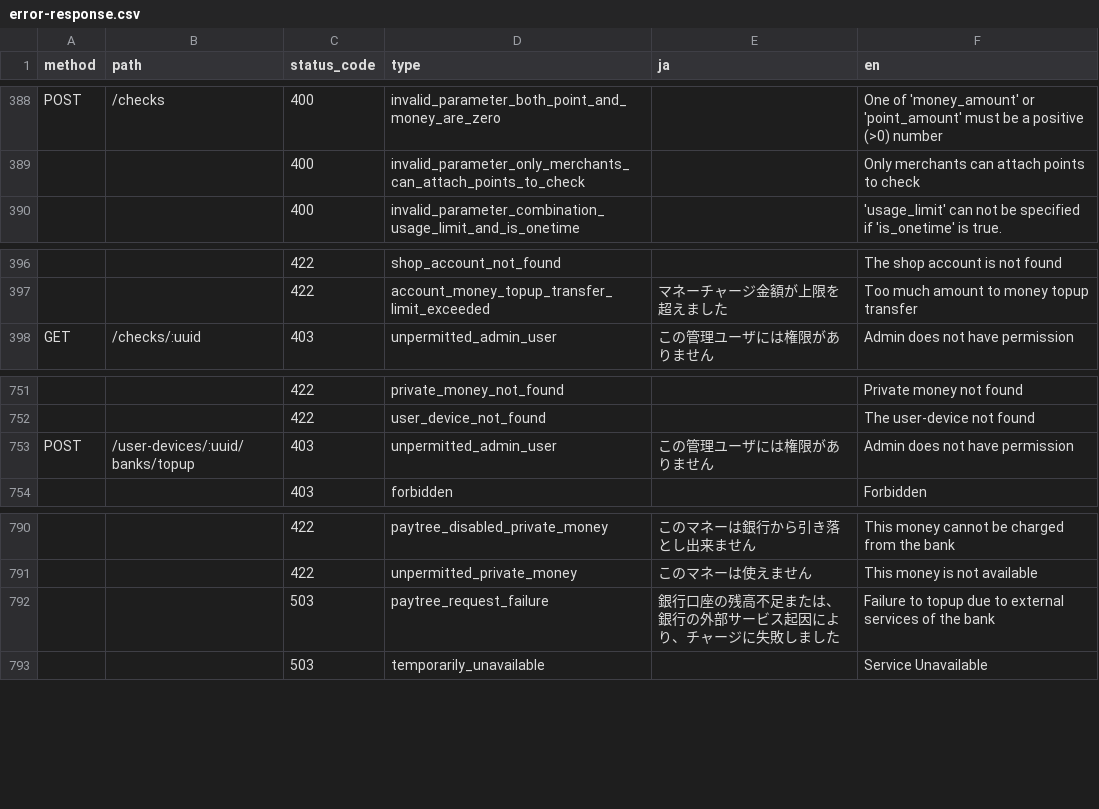
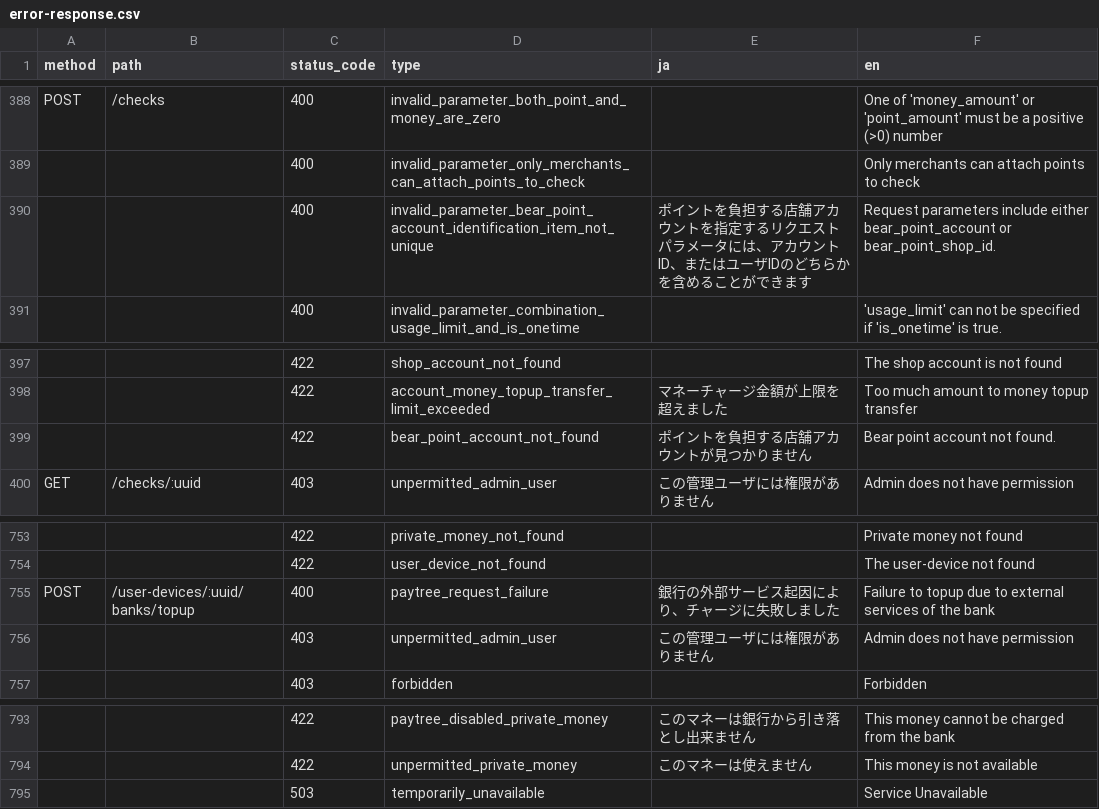
Before and after one commit to pokepay/pokepay_partner_python_sdk, a CSV file: docs/error-response.csv, drawn as a sheet; only a part is shown, gaps mark what is left out; removed rows and columns are numbered as before the commit, all else as after; the diff names each change by its address in the sheet, - before the commit and + after, or states it on an @@ line.

Commit message:
update error-response.csv

```diff
--- a/docs/error-response.csv
+++ b/docs/error-response.csv
+row 390:  |  | 400 | invalid_parameter_bear_point_account_identification_item_not_unique | ポイントを負担する店舗アカウントを指定するリクエストパラメータには、アカウントID、またはユーザIDのどちらかを含めることができます | Request parameters include either bear_point_account or bear_point_shop_id.
+row 399:  |  | 422 | bear_point_account_not_found | ポイントを負担する店舗アカウントが見つかりません | Bear point account not found.
+row 755: POST | /user-devices/:uuid/banks/topup | 400 | paytree_request_failure | 銀行の外部サービス起因により、チャージに失敗しました | Failure to topup due to external services of the bank
-A756 (method): POST
+A756 (method): (empty)
-B756 (path): /user-devices/:uuid/banks/topup
+B756 (path): (empty)
-row 792:  |  | 503 | paytree_request_failure | 銀行口座の残高不足または、銀行の外部サービス起因により、チャージに失敗しました | Failure to topup due to external services of the bank
```
